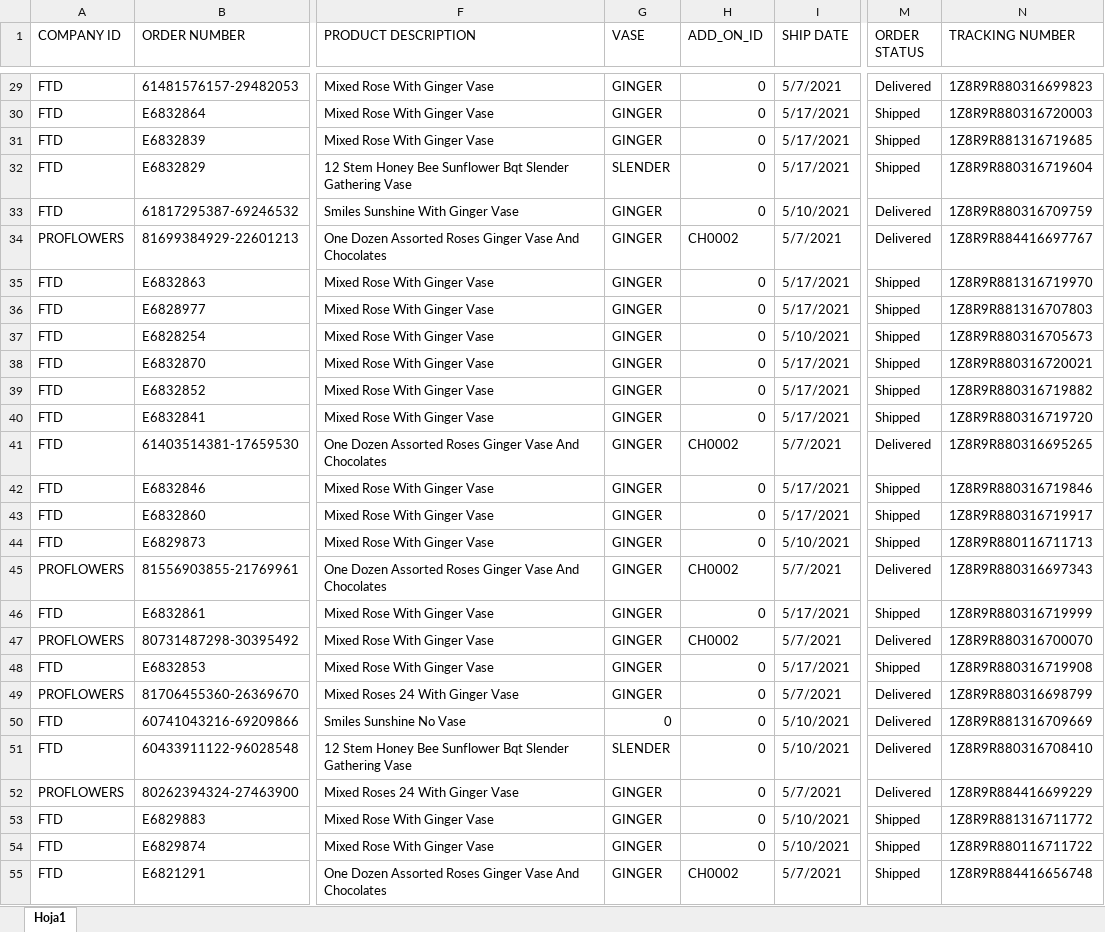
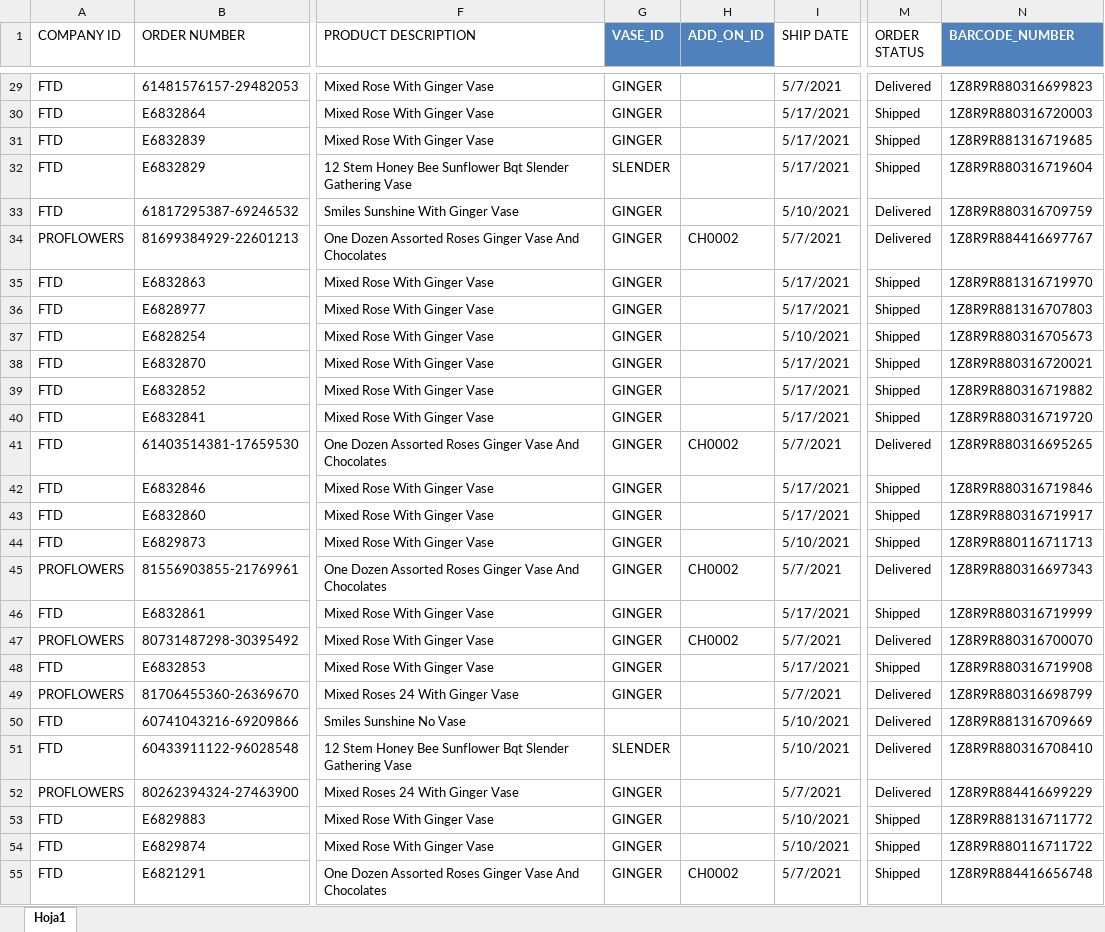
Before and after one commit to AutomateCol/Ecommerce_V3, an Excel workbook: DataBases/Base de Datos Bodega.xlsx, sheet Hoja1, drawn as a sheet; only a part is shown, gaps mark what is left out; values as stored, in another font and other column widths than the file's, no borders; conditional formats not drawn; the diff covers the shown part only; the diff names each change by its address in the sheet, - before the commit and + after, or states it on an @@ line.

```diff
--- a/DataBases/Base de Datos Bodega.xlsx (sheet Hoja1)
+++ b/DataBases/Base de Datos Bodega.xlsx (sheet Hoja1)
-G1: VASE
+G1: VASE_ID
@@ G1:H1 fill: none → #4F81BD, bold: off → on, text colour: black → #FFFFFF @@
-N1: TRACKING NUMBER
+N1: BARCODE_NUMBER
@@ N1 fill: none → #4F81BD, bold: off → on, text colour: black → #FFFFFF @@
-H29:H33 (ADD_ON_ID): 0
+H29:H33 (ADD_ON_ID): (empty)
-H35:H40 (ADD_ON_ID): 0
+H35:H40 (ADD_ON_ID): (empty)
-H42:H44 (ADD_ON_ID): 0
+H42:H44 (ADD_ON_ID): (empty)
-H46 (ADD_ON_ID): 0
+H46 (ADD_ON_ID): (empty)
-H48:H54 (ADD_ON_ID): 0
+H48:H54 (ADD_ON_ID): (empty)
-G50 (VASE_ID): 0
+G50 (VASE_ID): (empty)
```
Also changed, not shown: 1 removed row and 145 edited cells elsewhere in this sheet, 6 other files.
